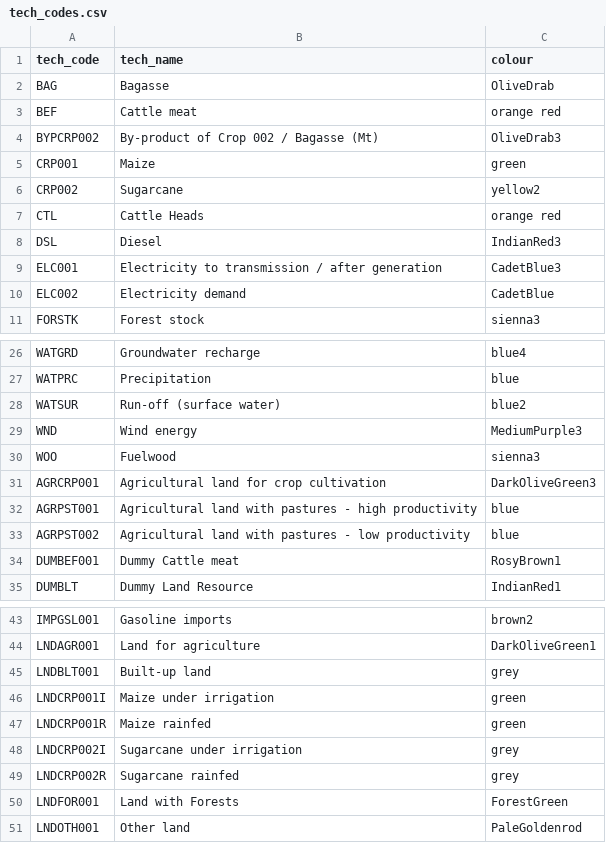
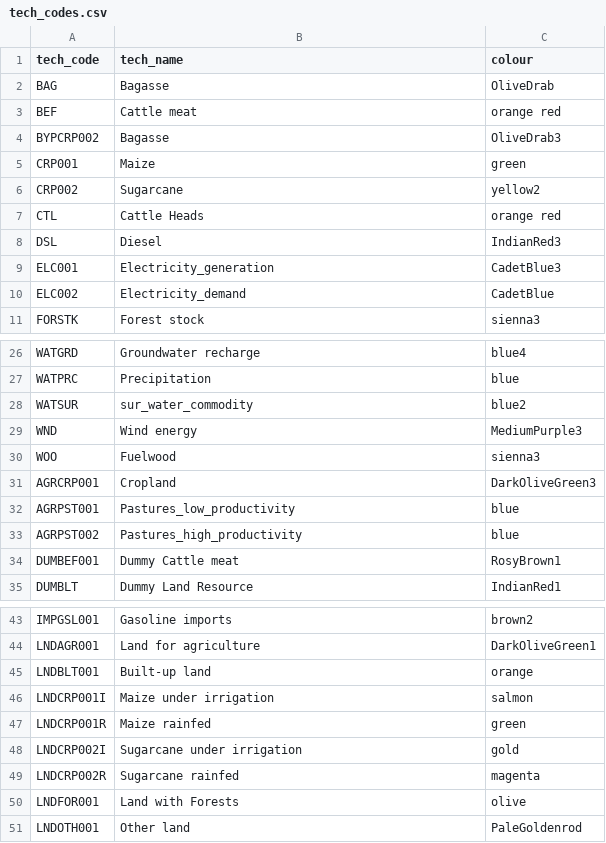
Before and after one commit to KTH-dESA/teaching-CLEWs_visualization, a CSV file: tech_codes.csv, drawn as a sheet; only a part is shown, gaps mark what is left out; the diff covers the shown part only.

Commit message:
updated_tech names_010721

```diff
--- a/tech_codes.csv
+++ b/tech_codes.csv
@@ -3,3 +3,3 @@ BAG,Bagasse,OliveDrab
 BEF,Cattle meat,orange red
-BYPCRP002,By-product of Crop 002 / Bagasse (Mt),OliveDrab3
+BYPCRP002,Bagasse,OliveDrab3
 CRP001,Maize,green
@@ -8,4 +8,4 @@ CTL,Cattle Heads,orange red
 DSL,Diesel,IndianRed3
-ELC001,Electricity to transmission / after generation,CadetBlue3
-ELC002,Electricity demand,CadetBlue
+ELC001,Electricity_generation,CadetBlue3
+ELC002,Electricity_demand,CadetBlue
 FORSTK,Forest stock,sienna3
@@ -27,8 +27,8 @@ WATGRD,Groundwater recharge,blue4
 WATPRC,Precipitation,blue
-WATSUR,Run-off (surface water),blue2
+WATSUR,sur_water_commodity,blue2
 WND,Wind energy,MediumPurple3
 WOO,Fuelwood,sienna3
-AGRCRP001,Agricultural land for crop cultivation,DarkOliveGreen3
-AGRPST001,Agricultural land with pastures - high productivity,blue
-AGRPST002,Agricultural land with pastures - low productivity,blue
+AGRCRP001,Cropland,DarkOliveGreen3
+AGRPST001,Pastures_low_productivity,blue
+AGRPST002,Pastures_high_productivity,blue
 DUMBEF001,Dummy Cattle meat,RosyBrown1
@@ -44,8 +44,8 @@ IMPGSL001,Gasoline imports,brown2
 LNDAGR001,Land for agriculture,DarkOliveGreen1
-LNDBLT001,Built-up land,grey
-LNDCRP001I,Maize under irrigation,green
+LNDBLT001,Built-up land,orange
+LNDCRP001I,Maize under irrigation,salmon
 LNDCRP001R,Maize rainfed,green
-LNDCRP002I,Sugarcane under irrigation,grey
-LNDCRP002R,Sugarcane rainfed,grey
-LNDFOR001,Land with Forests,ForestGreen
+LNDCRP002I,Sugarcane under irrigation,gold
+LNDCRP002R,Sugarcane rainfed,magenta
+LNDFOR001,Land with Forests,olive
 LNDOTH001,Other land,PaleGoldenrod
```
Also changed, not shown: 3 edited cells elsewhere in this file.
